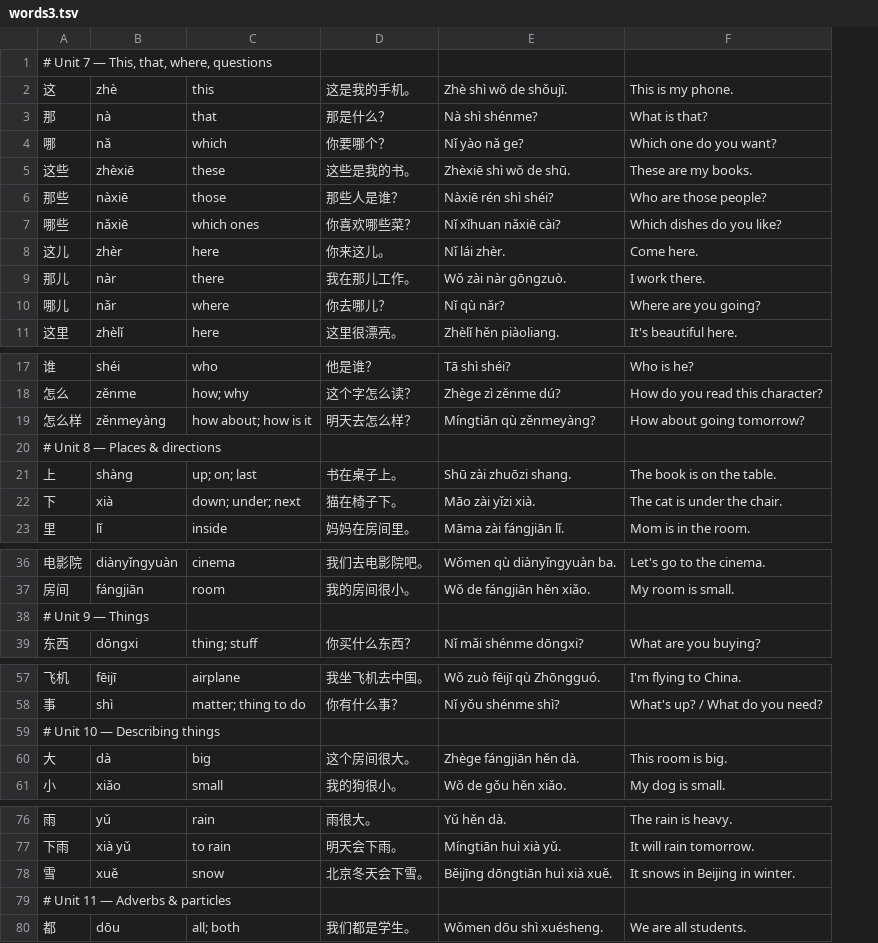
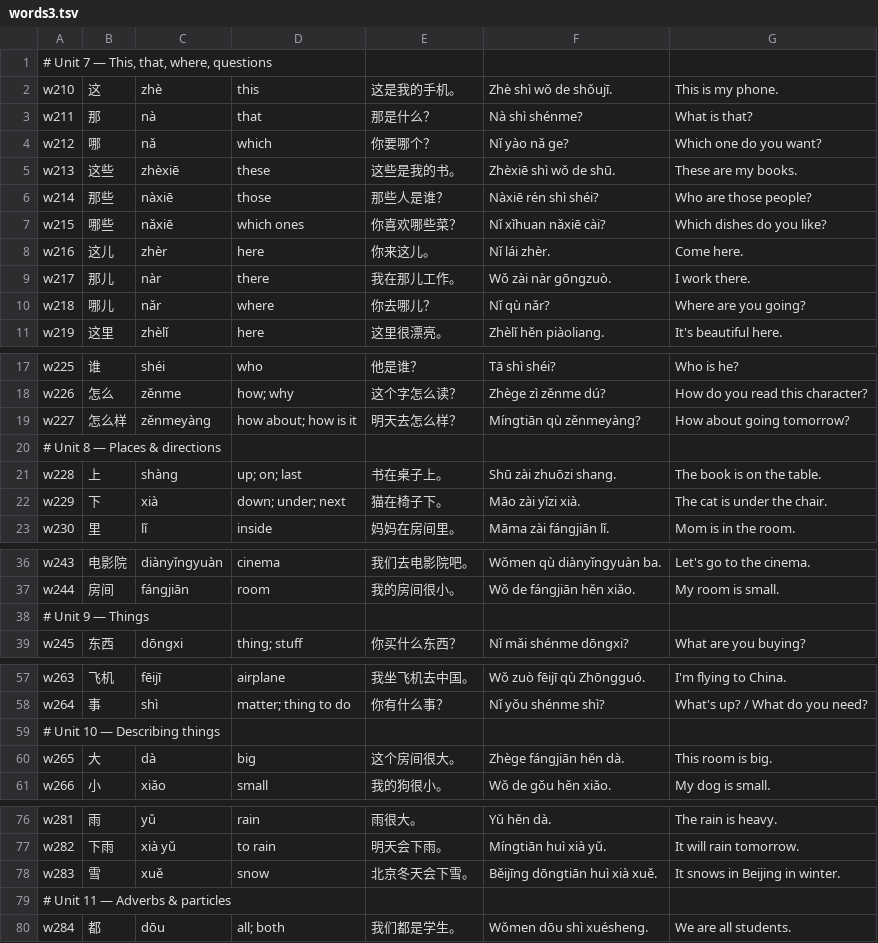
Before and after one commit to kevin-nam/mandarin-daily, a TSV file: content/words3.tsv, drawn as a sheet; only a part is shown, gaps mark what is left out; addresses are those after the commit; the diff names each change by its address in the sheet, - before the commit and + after, or states it on an @@ line.

```diff
--- a/content/words3.tsv
+++ b/content/words3.tsv
+column A, rows 1-11: # Unit 7 — This, that, where, questions | w210 | w211 | w212 | w213 | w214 | w215 | w216 | w217 | w218 | w219; rows 17-23: w225 | w226 | w227 | # Unit 8 — Places & directions | w228 | w229 | w230; rows 36-39: w243 | w244 | # Unit 9 — Things | w245; rows 57-61: w263 | w264 | # Unit 10 — Describing things | w265 | w266; rows 76-80: w281 | w282 | w283 | # Unit 11 — Adverbs & particles | w284
-B1: # Unit 7 — This, that, where, questions
+B1: (empty)
-B20: # Unit 8 — Places & directions
+B20: (empty)
-B38: # Unit 9 — Things
+B38: (empty)
-B59: # Unit 10 — Describing things
+B59: (empty)
-B79: # Unit 11 — Adverbs & particles
+B79: (empty)
```
Also changed, not shown: content/phrases.tsv, content/words1.tsv, 19 other files.
